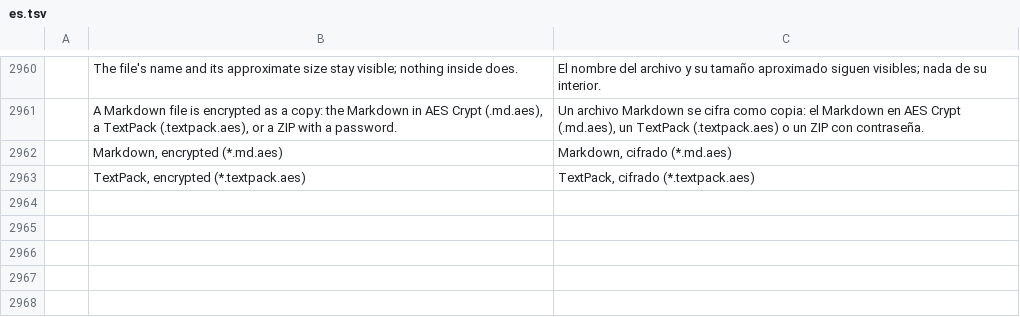
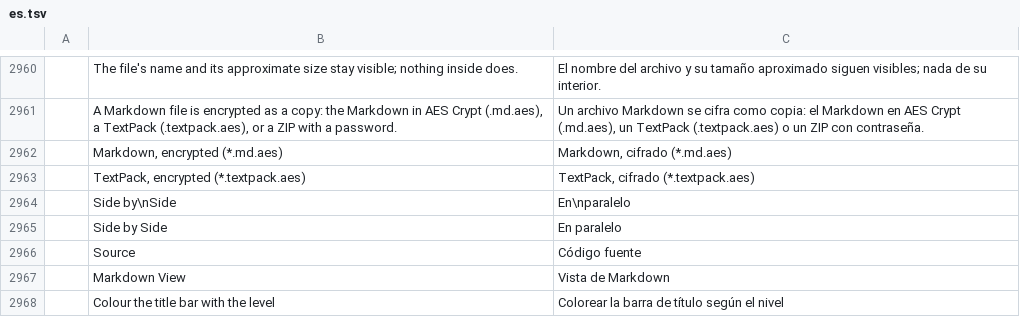
Before and after one commit to TheLazyGeekGuy/plume, a TSV file: crates/ui-egui/src/i18n/es.tsv, drawn as a sheet; only a part is shown, gaps mark what is left out; the diff names each change by its address in the sheet, - before the commit and + after, or states it on an @@ line.

```diff
--- a/crates/ui-egui/src/i18n/es.tsv
+++ b/crates/ui-egui/src/i18n/es.tsv
+row 2964:  | Side by\nSide | En\nparalelo
+row 2965:  | Side by Side | En paralelo
+row 2966:  | Source | Código fuente
+row 2967:  | Markdown View | Vista de Markdown
+row 2968:  | Colour the title bar with the level | Colorear la barra de título según el nivel
```
Also changed, not shown: crates/ui-egui/src/i18n/bg.tsv, crates/ui-egui/src/i18n/ja.tsv, 33 other files.
